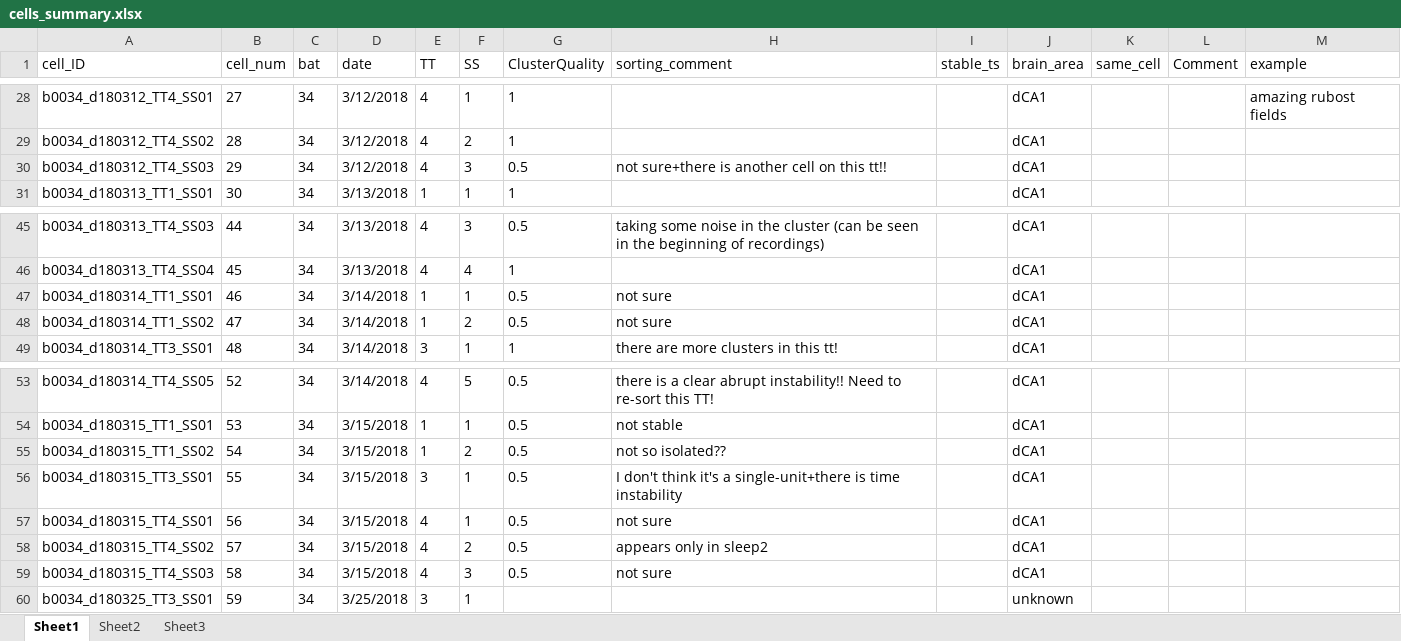
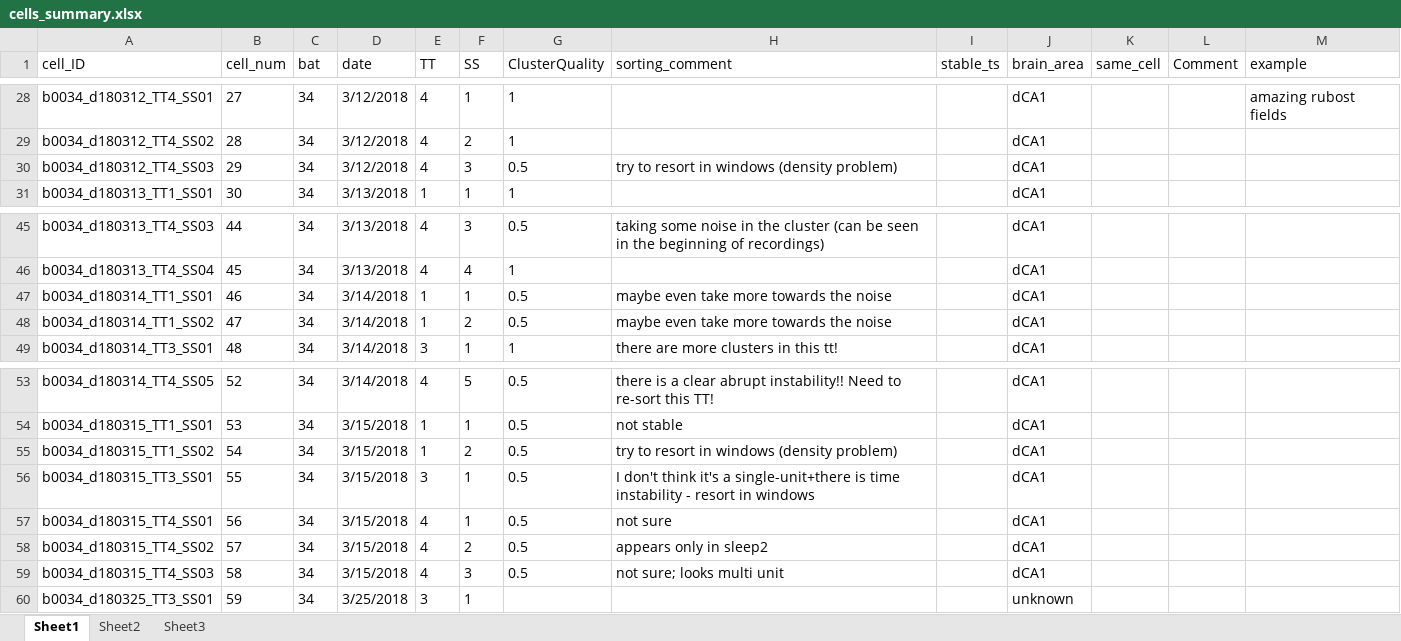
Before and after one commit to TamirEliav/LargeScale, an Excel workbook: inclusion_lists/cells_summary.xlsx, sheet Sheet1, drawn as a sheet; only a part is shown, gaps mark what is left out; values as stored, in another font and other column widths than the file's, no borders; conditional formats not drawn; the diff names each change by its address in the sheet, - before the commit and + after, or states it on an @@ line.

Commit message:
update cell spike-sorting stability

```diff
--- a/inclusion_lists/cells_summary.xlsx (sheet Sheet1)
+++ b/inclusion_lists/cells_summary.xlsx (sheet Sheet1)
-H30 (sorting_comment): not sure+there is another cell on this tt!!
+H30 (sorting_comment): try to resort in windows (density problem)
-H47:H48 (sorting_comment): not sure
+H47:H48 (sorting_comment): maybe even take more towards the noise
-H55 (sorting_comment): not so isolated??
+H55 (sorting_comment): try to resort in windows (density problem)
-H56 (sorting_comment): …time instability
+H56 (sorting_comment): …time instability - resort in windows
-H59 (sorting_comment): not sure
+H59 (sorting_comment): not sure; looks multi unit
```
Also changed, not shown: 7 other files.
